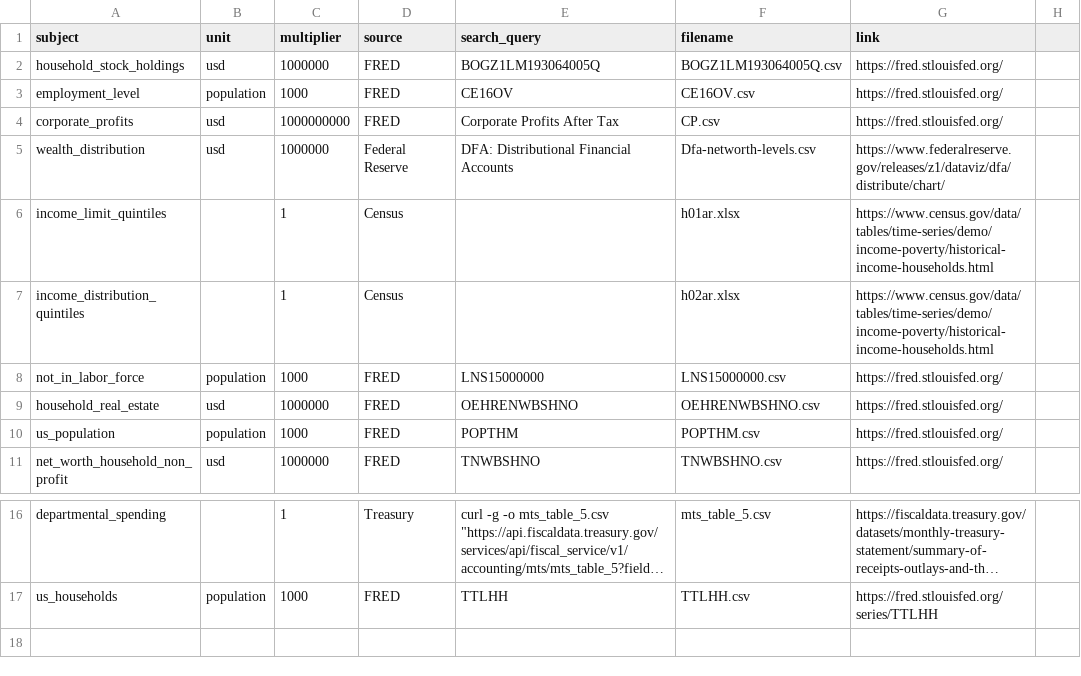
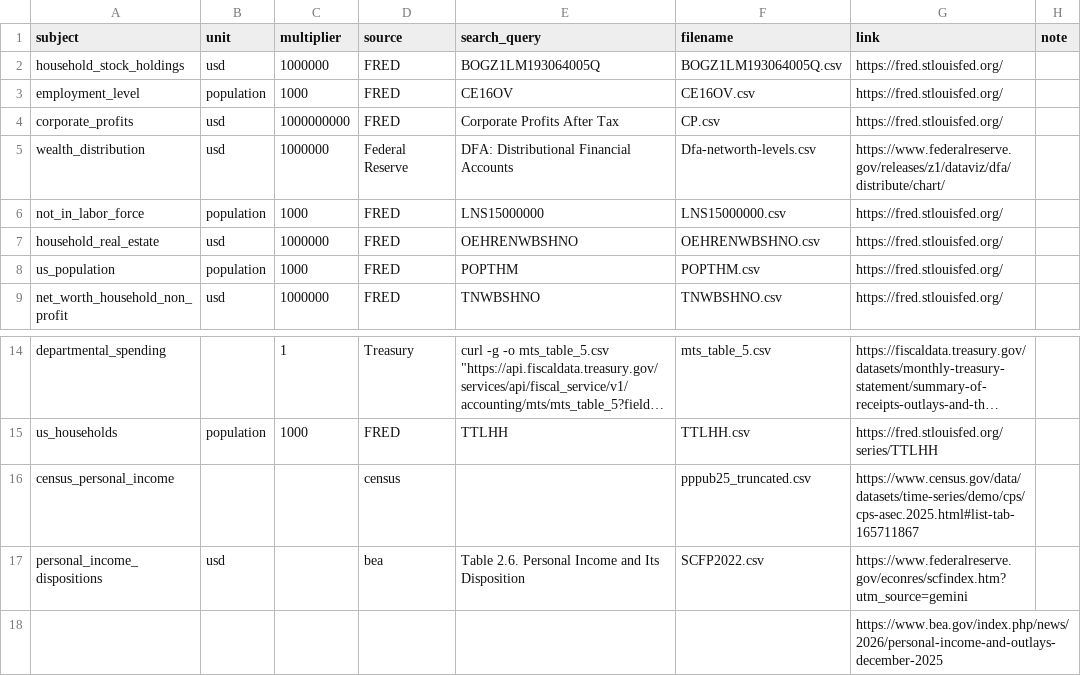
Before and after one commit to truehumanexe/where_is_the_money, a CSV file: data/data_map.csv, drawn as a sheet; only a part is shown, gaps mark what is left out; long unchanged cells end in …; removed rows and columns are numbered as before the commit, all else as after; the diff names each change by its address in the sheet, - before the commit and + after, or states it on an @@ line.

```diff
--- a/data/data_map.csv
+++ b/data/data_map.csv
-H1: (empty)
+H1: note
-row 6: income_limit_quintiles |  | 1 | Census |  | h01ar.xlsx | https://www.census.gov/data/tables/time-series/demo/income-poverty/historical-income-households.html
-row 7: income_distribution_quintiles |  | 1 | Census |  | h02ar.xlsx | https://www.census.gov/data/tables/time-series/demo/income-poverty/historical-income-households.html
+row 16: census_personal_income |  |  | census |  | pppub25_truncated.csv | https://www.census.gov/data/datasets/time-series/demo/cps/cps-asec.2025.html#list-tab-165711867
+row 17: personal_income_dispositions | usd |  | bea | Table 2.6. Personal Income and Its Disposition | SCFP2022.csv | https://www.federalreserve.gov/econres/scfindex.htm?utm_source=gemini
+row 18:  |  |  |  |  |  | https://www.bea.gov/index.php/news/2026/personal-income-and-outlays-december-2025
```
Also changed, not shown: 2 other files.
